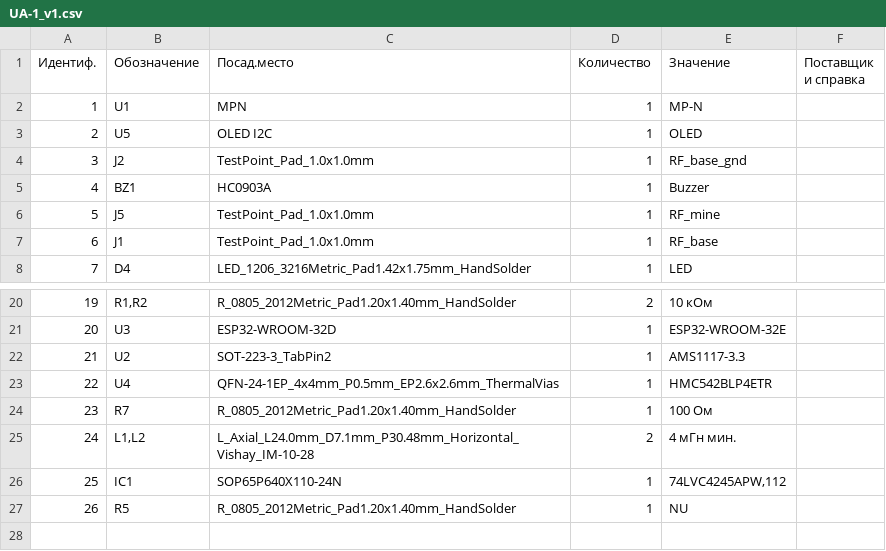
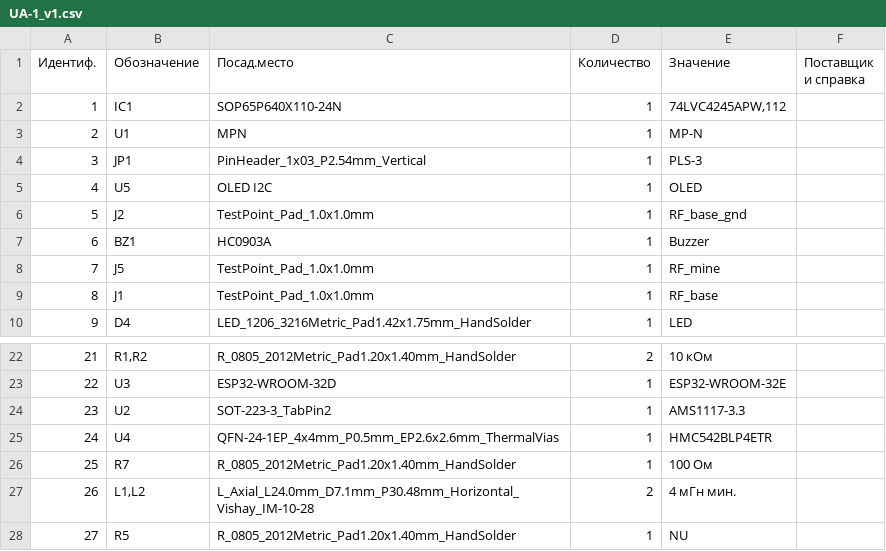
Before and after one commit to Alexeyj4/SmartAttenuator, a CSV file: KiCad/UA-1_v1/output/UA-1_v1.csv, drawn as a sheet; only a part is shown, gaps mark what is left out; addresses are those after the commit; the diff names each change by its address in the sheet, - before the commit and + after, or states it on an @@ line.

```diff
--- a/KiCad/UA-1_v1/output/UA-1_v1.csv
+++ b/KiCad/UA-1_v1/output/UA-1_v1.csv
@@ row 26 moved to row 2: 1 @@
@@ column A (Идентиф.) renumbered from row 3 down @@
+row 4: 3 | JP1 | PinHeader_1x03_P2.54mm_Vertical | 1 | PLS-3
```
Also changed, not shown: 35 other files.
